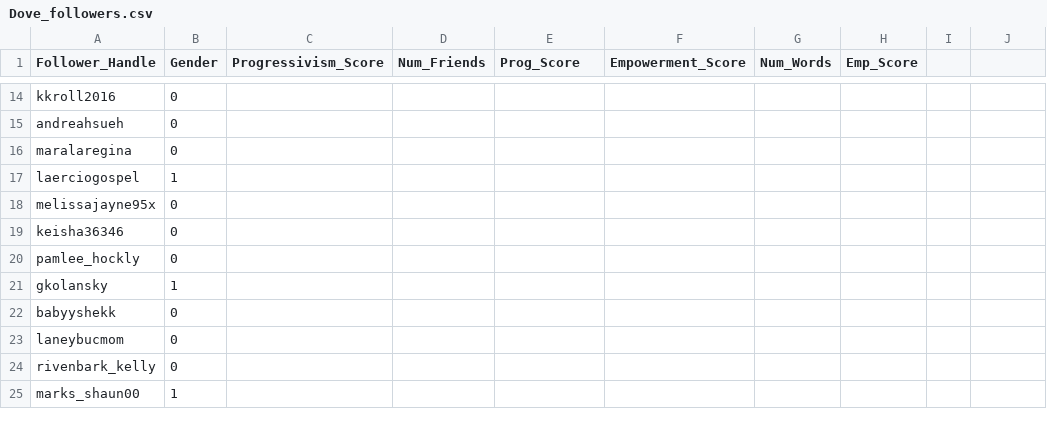
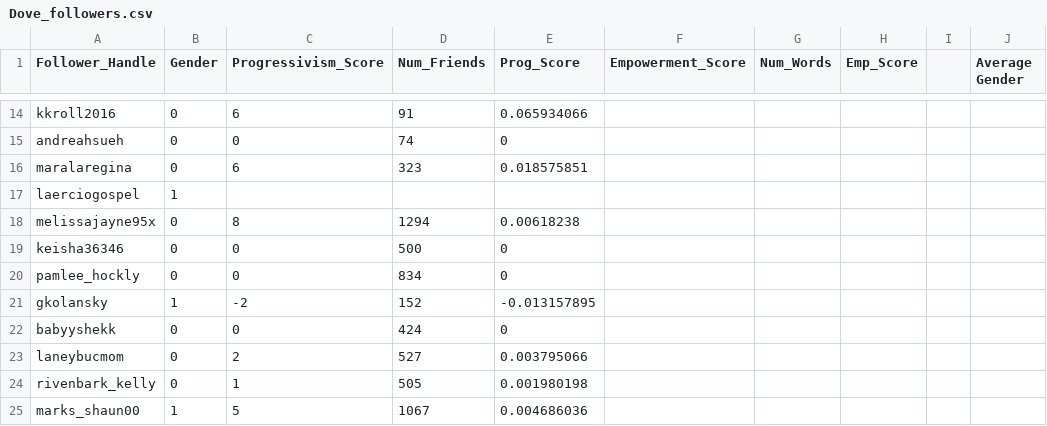
Before and after one commit to hannahsulz/Capstone-Project, a CSV file: Data Analysis/Gender Classifications/Dove_followers.csv, drawn as a sheet; only a part is shown, gaps mark what is left out; the diff covers the shown part only; the diff names each change by its address in the sheet, - before the commit and + after, or states it on an @@ line.

```diff
--- a/Data Analysis/Gender Classifications/Dove_followers.csv
+++ b/Data Analysis/Gender Classifications/Dove_followers.csv
-J1: (empty)
+J1: Average Gender
-C14 (Progressivism_Score): (empty)
+C14 (Progressivism_Score): 6
-D14 (Num_Friends): (empty)
+D14 (Num_Friends): 91
-E14 (Prog_Score): (empty)
+E14 (Prog_Score): 0.065934066
-C15 (Progressivism_Score): (empty)
+C15 (Progressivism_Score): 0
-D15 (Num_Friends): (empty)
+D15 (Num_Friends): 74
-E15 (Prog_Score): (empty)
+E15 (Prog_Score): 0
-C16 (Progressivism_Score): (empty)
+C16 (Progressivism_Score): 6
-D16 (Num_Friends): (empty)
+D16 (Num_Friends): 323
-E16 (Prog_Score): (empty)
+E16 (Prog_Score): 0.018575851
-C18 (Progressivism_Score): (empty)
+C18 (Progressivism_Score): 8
-D18 (Num_Friends): (empty)
+D18 (Num_Friends): 1294
-E18 (Prog_Score): (empty)
+E18 (Prog_Score): 0.00618238
-C19:C20 (Progressivism_Score): (empty)
+C19:C20 (Progressivism_Score): 0
-D19 (Num_Friends): (empty)
+D19 (Num_Friends): 500
-E19:E20 (Prog_Score): (empty)
+E19:E20 (Prog_Score): 0
-D20 (Num_Friends): (empty)
+D20 (Num_Friends): 834
-C21 (Progressivism_Score): (empty)
+C21 (Progressivism_Score): -2
-D21 (Num_Friends): (empty)
+D21 (Num_Friends): 152
-E21 (Prog_Score): (empty)
+E21 (Prog_Score): -0.013157895
-C22 (Progressivism_Score): (empty)
+C22 (Progressivism_Score): 0
-D22 (Num_Friends): (empty)
+D22 (Num_Friends): 424
-E22 (Prog_Score): (empty)
+E22 (Prog_Score): 0
-C23 (Progressivism_Score): (empty)
+C23 (Progressivism_Score): 2
-D23 (Num_Friends): (empty)
+D23 (Num_Friends): 527
-E23 (Prog_Score): (empty)
+E23 (Prog_Score): 0.003795066
-C24 (Progressivism_Score): (empty)
+C24 (Progressivism_Score): 1
-D24 (Num_Friends): (empty)
+D24 (Num_Friends): 505
-E24 (Prog_Score): (empty)
+E24 (Prog_Score): 0.001980198
-C25 (Progressivism_Score): (empty)
+C25 (Progressivism_Score): 5
-D25 (Num_Friends): (empty)
+D25 (Num_Friends): 1067
-E25 (Prog_Score): (empty)
+E25 (Prog_Score): 0.004686036
```
Also changed, not shown: 1 removed row and 46 edited cells elsewhere in this file, Data Analysis/Gender Classifications/TFM_followers.csv, 6 other files.
